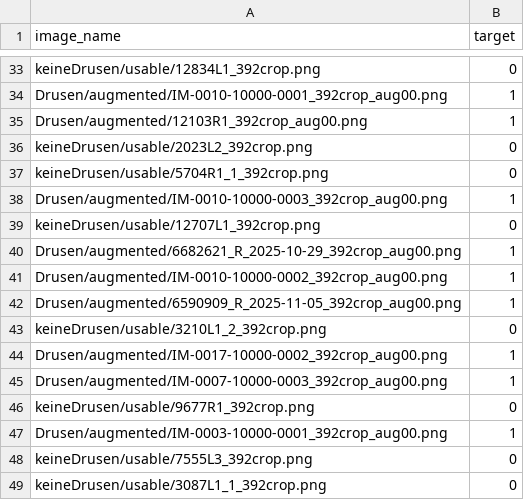
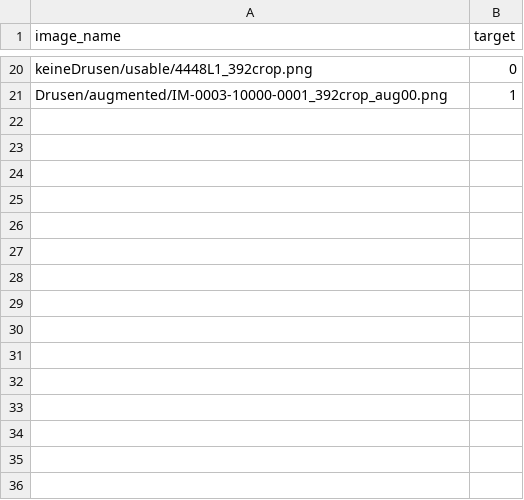
Before and after one commit to maxpaul29/ophthalmic-diffusion-classifier, a CSV file: dataset/splits/drusen-fold4-test.csv, drawn as a sheet; only a part is shown, gaps mark what is left out; removed rows and columns are numbered as before the commit, all else as after; the diff covers the shown part only; the diff names each change by its address in the sheet, - before the commit and + after, or states it on an @@ line.

```diff
--- a/dataset/splits/drusen-fold4-test.csv
+++ b/dataset/splits/drusen-fold4-test.csv
-A20 (image_name): keineDrusen/usable/12834L1_392crop.png
+A20 (image_name): keineDrusen/usable/4448L1_392crop.png
-row 34: Drusen/augmented/IM-0010-10000-0001_392crop_aug00.png | 1
-row 35: Drusen/augmented/12103R1_392crop_aug00.png | 1
-row 36: keineDrusen/usable/2023L2_392crop.png | 0
-row 37: keineDrusen/usable/5704R1_1_392crop.png | 0
-row 38: Drusen/augmented/IM-0010-10000-0003_392crop_aug00.png | 1
-row 39: keineDrusen/usable/12707L1_392crop.png | 0
-row 40: Drusen/augmented/6682621_R_2025-10-29_392crop_aug00.png | 1
-row 41: Drusen/augmented/IM-0010-10000-0002_392crop_aug00.png | 1
-row 42: Drusen/augmented/6590909_R_2025-11-05_392crop_aug00.png | 1
-row 43: keineDrusen/usable/3210L1_2_392crop.png | 0
-row 44: Drusen/augmented/IM-0017-10000-0002_392crop_aug00.png | 1
-row 45: Drusen/augmented/IM-0007-10000-0003_392crop_aug00.png | 1
-row 46: keineDrusen/usable/9677R1_392crop.png | 0
-row 48: keineDrusen/usable/7555L3_392crop.png | 0
-row 49: keineDrusen/usable/3087L1_1_392crop.png | 0
```
Also changed, not shown: 4 added rows, 17 removed rows, 4 moved rows and 7 edited cells elsewhere in this file, dataset/splits/drusen-fold0-valid.csv, dataset/splits/drusen-fold1-test.csv, 42 other files.
